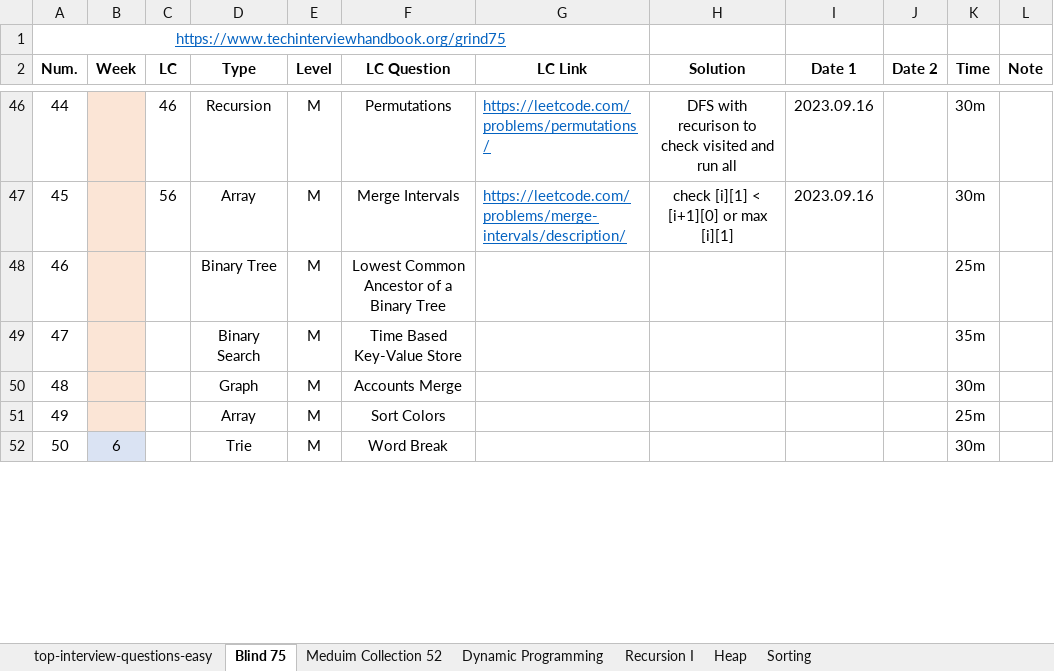
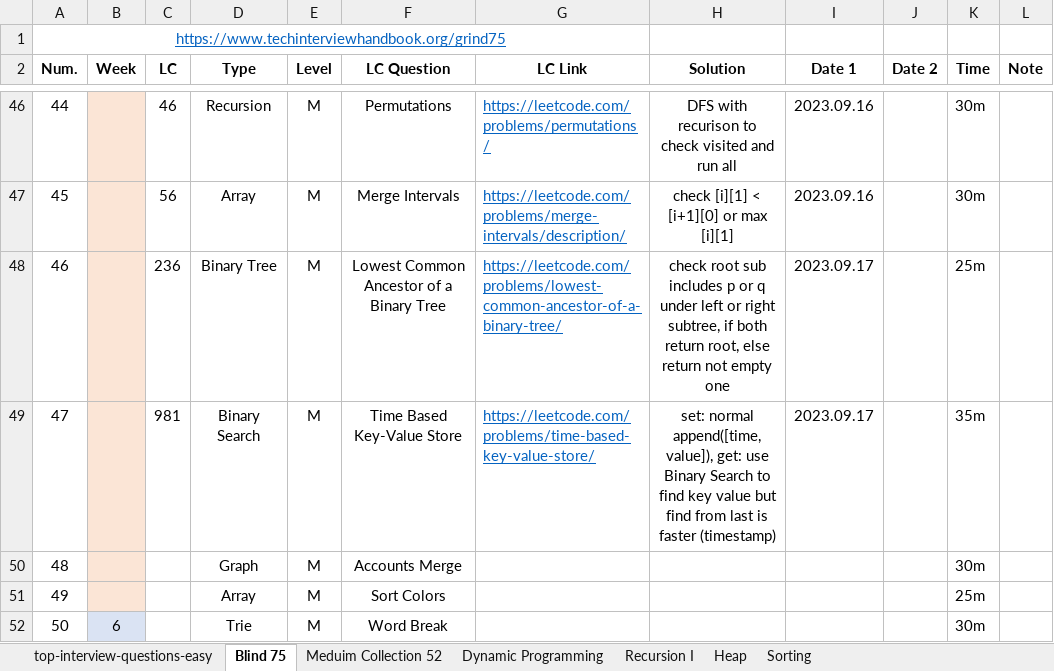
Before and after one commit to Ylieo816/Learning-Leetcode, an Excel workbook: LC Practice Progress.xlsx, sheet Blind 75, drawn as a sheet; only a part is shown, gaps mark what is left out; values as stored, in another font and other column widths than the file's, no borders; the diff names each change by its address in the sheet, - before the commit and + after, or states it on an @@ line.

Commit message:
[20230917] Leetcode - Blind 75 (46-47)

```diff
--- a/LC Practice Progress.xlsx (sheet Blind 75)
+++ b/LC Practice Progress.xlsx (sheet Blind 75)
-C48 (LC): (empty)
+C48 (LC): 236
-G48 (LC Link): (empty)
+G48 (LC Link): https://leetcode.com/problems/lowest-common-ancestor-of-a-binary-tree/
-H48 (Solution): (empty)
+H48 (Solution): check root sub includes p or q under left or right subtree, if both return root, else return not empty one
-I48:I49 (Date 1): (empty)
+I48:I49 (Date 1): 2023.09.17
-C49 (LC): (empty)
+C49 (LC): 981
-G49 (LC Link): (empty)
+G49 (LC Link): https://leetcode.com/problems/time-based-key-value-store/
-H49 (Solution): (empty)
+H49 (Solution): set: normal append([time, value]), get: use Binary Search to find key value but find from last is faster (timestamp)
```
Also changed, not shown: 2 other files.
